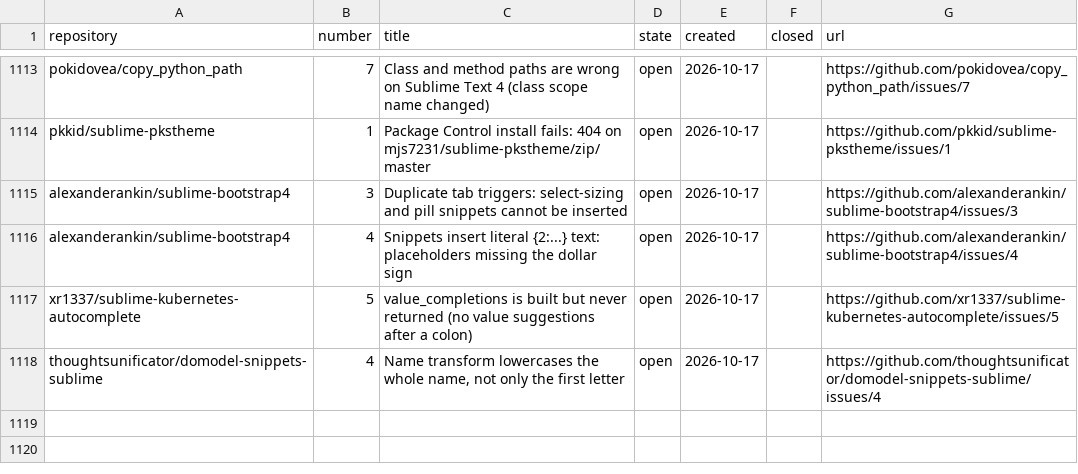
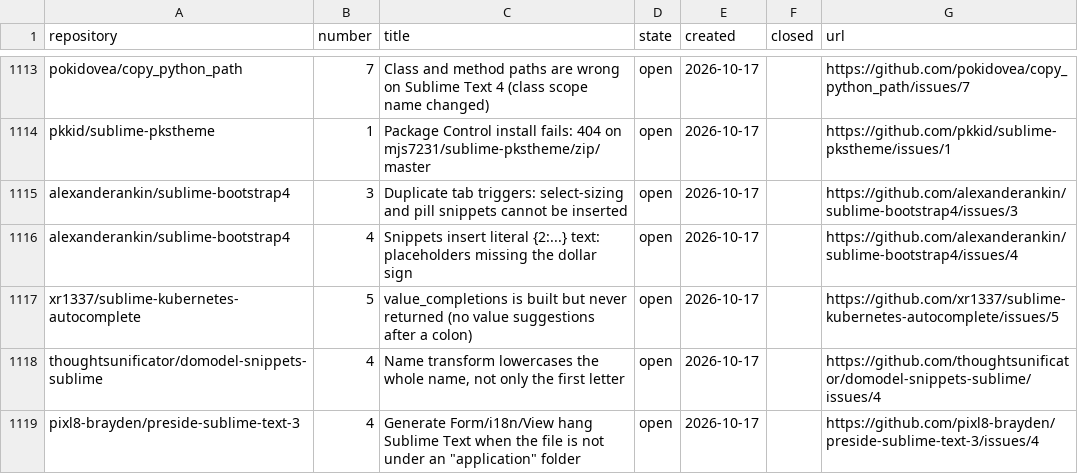
Before and after one commit to dpc00/sublime-package-audit, a TSV file: ISSUES.tsv, drawn as a sheet; only a part is shown, gaps mark what is left out.

```diff
--- a/ISSUES.tsv
+++ b/ISSUES.tsv
@@ -1118 +1118,2 @@ xr1337/sublime-kubernetes-autocomplete	5	value_completions is built but never re
 thoughtsunificator/domodel-snippets-sublime	4	Name transform lowercases the whole name, not only the first letter	open	2026-10-17		https://github.com/thoughtsunificator/domodel-snippets-sublime/issues/4
+pixl8-brayden/preside-sublime-text-3	4	Generate Form/i18n/View hang Sublime Text when the file is not under an "application" folder	open	2026-10-17		https://github.com/pixl8-brayden/preside-sublime-text-3/issues/4
```
Also changed, not shown: RESULTS.tsv, 1 other file.
